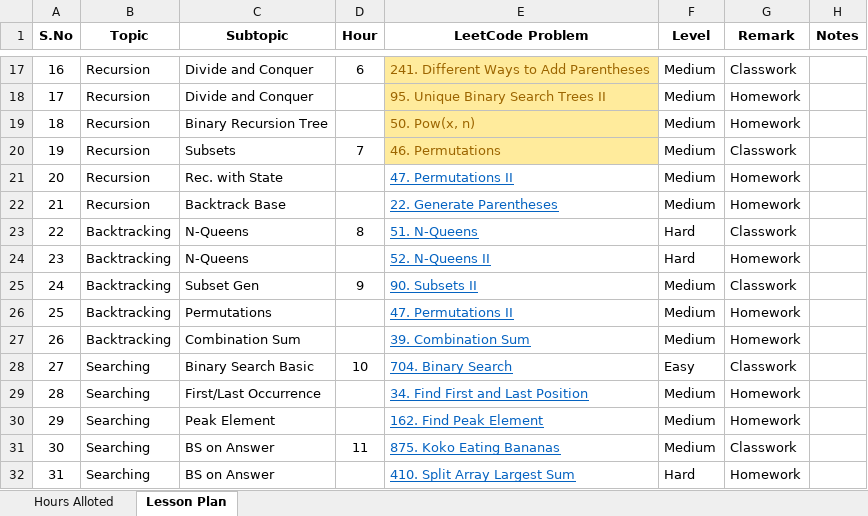
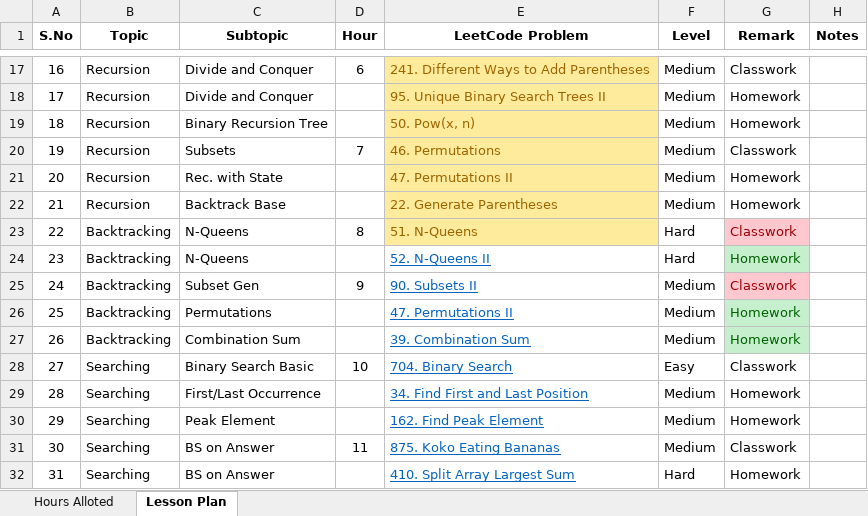
Before and after one commit to fresher2coder/sret-focus-batch-23-27, an Excel workbook: Lesson Plan.xlsx, sheet Lesson Plan, drawn as a sheet; only a part is shown, gaps mark what is left out; values as stored, in another font and other column widths than the file's, no borders; conditional formats and table styles not drawn; the diff names each change by its address in the sheet, - before the commit and + after, or states it on an @@ line.

Commit message:
feat(leetcode): added solutions for problems 22 and 51

```diff
--- a/Lesson Plan.xlsx (sheet Lesson Plan)
+++ b/Lesson Plan.xlsx (sheet Lesson Plan)
@@ E21:E23 fill: none → #FFEB9C, underline: on → off, text colour: #0563C1 → #9C6500 @@
@@ G23 fill: none → #FFC7CE, text colour: black → #9C0006 @@
@@ G24 fill: none → #C6EFCE, text colour: black → #006100 @@
@@ G25 fill: none → #FFC7CE, text colour: black → #9C0006 @@
@@ G26:G27 fill: none → #C6EFCE, text colour: black → #006100 @@
```
Also changed, not shown: 2 other files.
